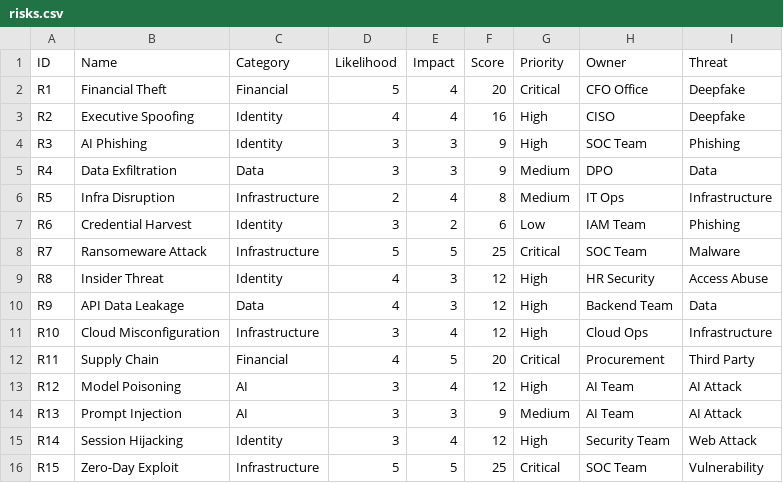
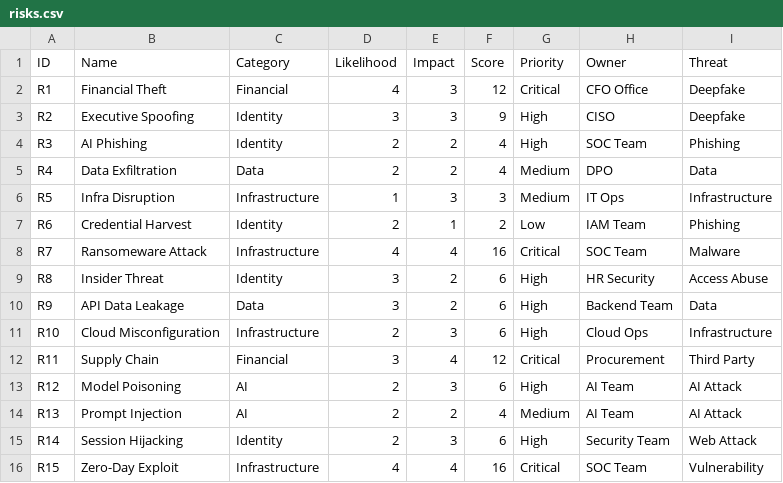
Before and after one commit to AhsanAli5901/ai-risk-dashboard, a CSV file: public/data/risks.csv, drawn as a sheet.

Commit message:
updating criticality matrix values

```diff
--- a/public/data/risks.csv
+++ b/public/data/risks.csv
@@ -1,16 +1,16 @@
 ID,Name,Category,Likelihood,Impact,Score,Priority,Owner,Threat
-R1,Financial Theft,Financial,5,4,20,Critical,CFO Office,Deepfake
-R2,Executive Spoofing,Identity,4,4,16,High,CISO,Deepfake
-R3,AI Phishing,Identity,3,3,9,High,SOC Team,Phishing
-R4,Data Exfiltration,Data,3,3,9,Medium,DPO,Data
-R5,Infra Disruption,Infrastructure,2,4,8,Medium,IT Ops,Infrastructure
-R6,Credential Harvest,Identity,3,2,6,Low,IAM Team,Phishing
-R7,Ransomeware Attack,Infrastructure,5,5,25,Critical,SOC Team,Malware
-R8,Insider Threat,Identity,4,3,12,High,HR Security,Access Abuse
-R9,API Data Leakage ,Data,4,3,12,High,Backend Team,Data
-R10,Cloud Misconfiguration,Infrastructure,3,4,12,High,Cloud Ops,Infrastructure
-R11,Supply Chain,Financial,4,5,20,Critical,Procurement,Third Party
-R12,Model Poisoning,AI,3,4,12,High,AI Team,AI Attack
-R13,Prompt Injection,AI,3,3,9,Medium,AI Team,AI Attack
-R14,Session Hijacking,Identity,3,4,12,High,Security Team,Web Attack
-R15,Zero-Day Exploit,Infrastructure,5,5,25,Critical,SOC Team,Vulnerability
+R1,Financial Theft,Financial,4,3,12,Critical,CFO Office,Deepfake
+R2,Executive Spoofing,Identity,3,3,9,High,CISO,Deepfake
+R3,AI Phishing,Identity,2,2,4,High,SOC Team,Phishing
+R4,Data Exfiltration,Data,2,2,4,Medium,DPO,Data
+R5,Infra Disruption,Infrastructure,1,3,3,Medium,IT Ops,Infrastructure
+R6,Credential Harvest,Identity,2,1,2,Low,IAM Team,Phishing
+R7,Ransomeware Attack,Infrastructure,4,4,16,Critical,SOC Team,Malware
+R8,Insider Threat,Identity,3,2,6,High,HR Security,Access Abuse
+R9,API Data Leakage ,Data,3,2,6,High,Backend Team,Data
+R10,Cloud Misconfiguration,Infrastructure,2,3,6,High,Cloud Ops,Infrastructure
+R11,Supply Chain,Financial,3,4,12,Critical,Procurement,Third Party
+R12,Model Poisoning,AI,2,3,6,High,AI Team,AI Attack
+R13,Prompt Injection,AI,2,2,4,Medium,AI Team,AI Attack
+R14,Session Hijacking,Identity,2,3,6,High,Security Team,Web Attack
+R15,Zero-Day Exploit,Infrastructure,4,4,16,Critical,SOC Team,Vulnerability
```
Also changed, not shown: 1 other file.
